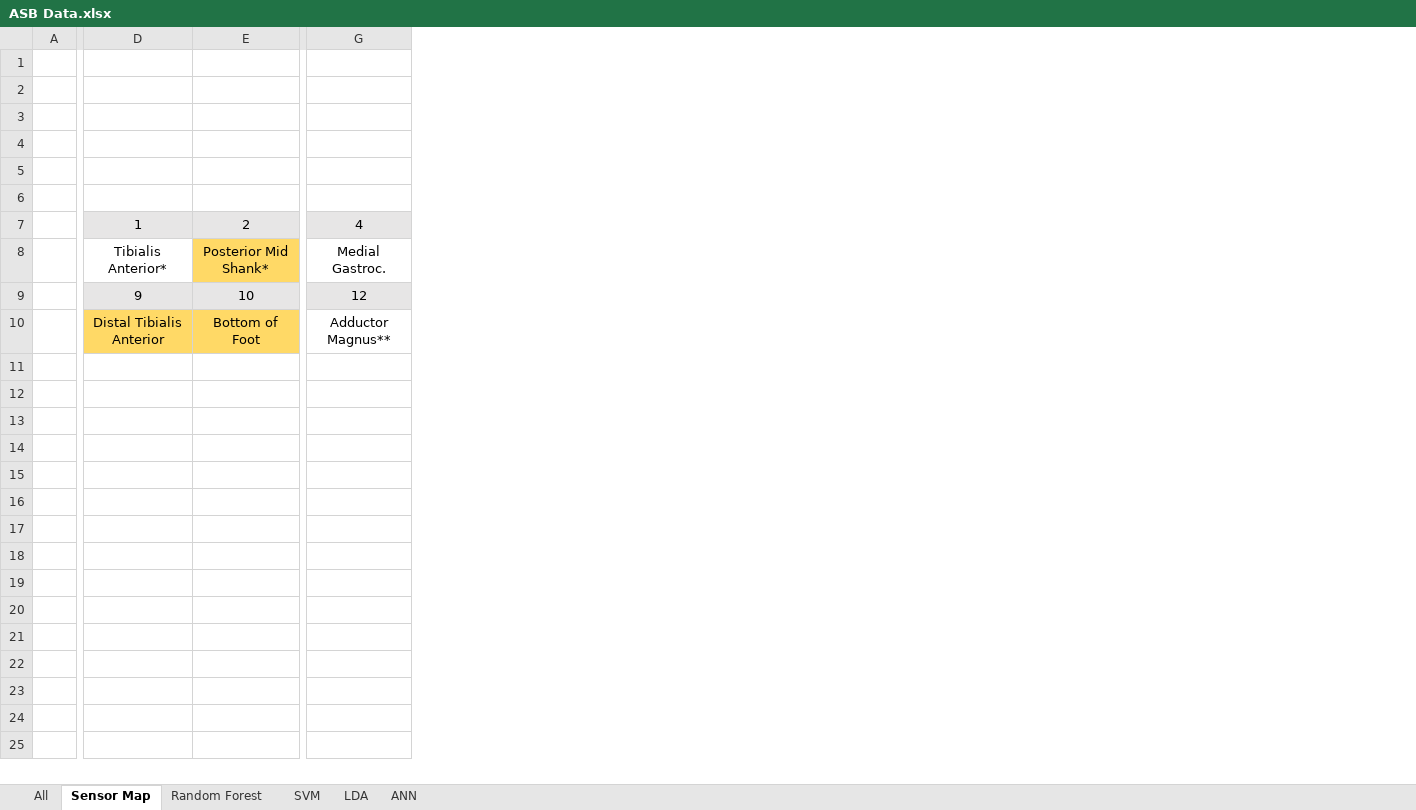
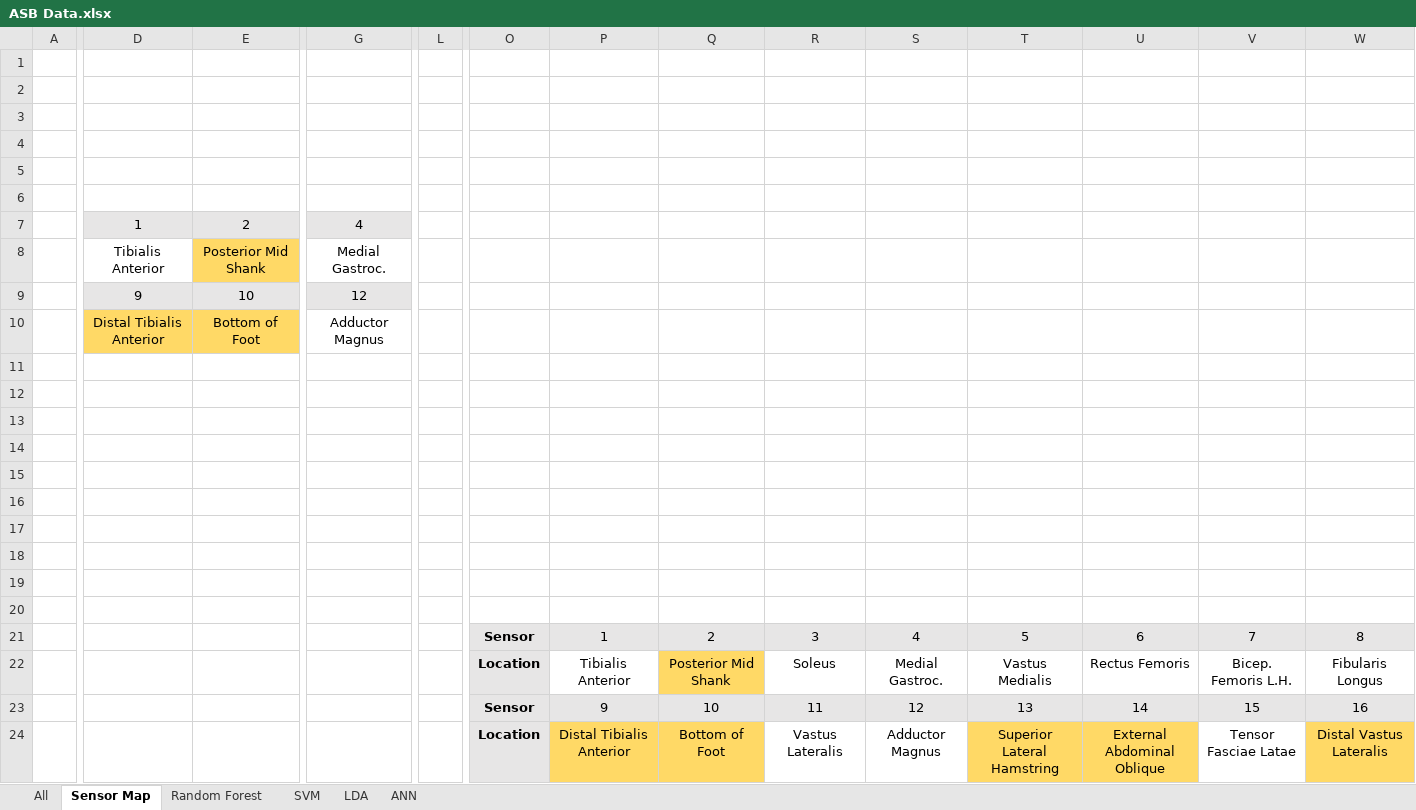
Before and after one commit to awillson/ME599_MLC_project, an Excel workbook: ASB Data.xlsx, sheet Sensor Map, drawn as a sheet; only a part is shown, gaps mark what is left out; values as stored, in another font and other column widths than the file's, no borders; rows hold the shown columns only; the diff covers the shown part only; the diff names each change by its address in the sheet, - before the commit and + after, or states it on an @@ line.

Commit message:
finished abstract first draft. made new table

```diff
--- a/ASB Data.xlsx (sheet Sensor Map)
+++ b/ASB Data.xlsx (sheet Sensor Map)
+column L, empty
+column O, empty
+column P, empty
+column Q, empty
+column R, empty
+column S, empty
+column T, empty
+column U, empty
+column V, empty
+column W, empty
-D8: Tibialis Anterior*
+D8: Tibialis Anterior
-E8: Posterior Mid Shank*
+E8: Posterior Mid Shank
-G10: Adductor Magnus**
+G10: Adductor Magnus
+row 11: (empty)
+row 12: (empty)
+row 13: (empty)
+row 14: (empty)
+row 15: (empty)
+row 16: (empty)
+row 17: (empty)
+row 18: (empty)
+row 19: (empty)
+row 20: (empty)
+row 21:  |  |  |  |  | Sensor | 1 | 2 | 3 | 4 | 5 | 6 | 7 | 8
+row 22:  |  |  |  |  | Location | Tibialis Anterior | Posterior Mid Shank | Soleus | Medial Gastroc. | Vastus Medialis | Rectus Femoris | Bicep. Femoris L.H. | Fibularis Longus
+row 23:  |  |  |  |  | Sensor | 9 | 10 | 11 | 12 | 13 | 14 | 15 | 16
+row 24:  |  |  |  |  | Location | Distal Tibialis Anterior | Bottom of Foot | Vastus Lateralis | Adductor Magnus | Superior Lateral Hamstring | External Abdominal Oblique | Tensor Fasciae Latae | Distal Vastus Lateralis
```
Also changed, not shown: 2 added columns elsewhere in this sheet, charts or pictures, 2 other files.
